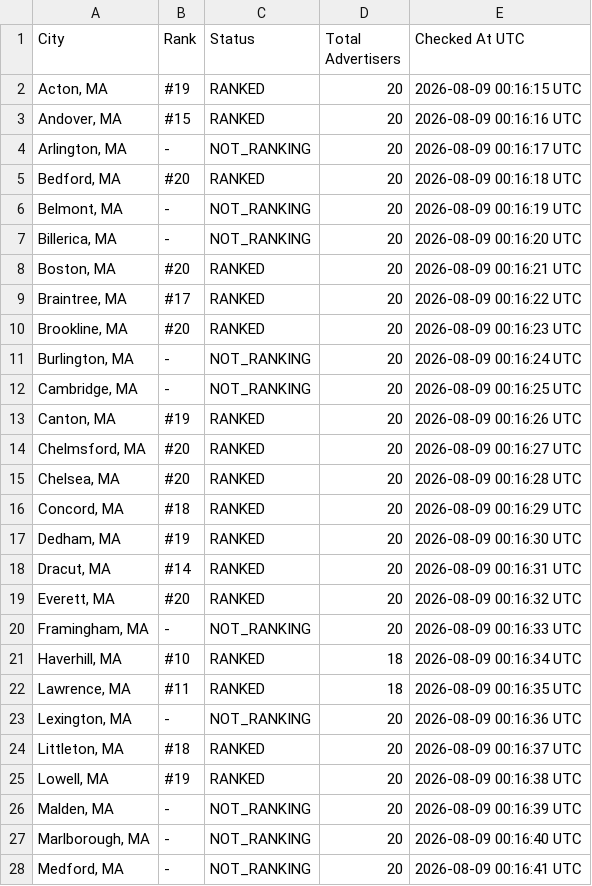
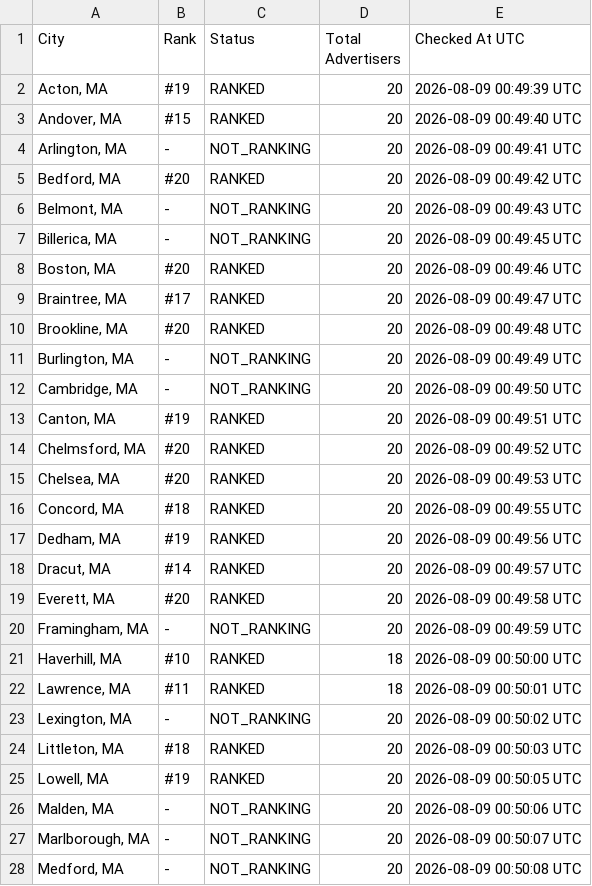
Before and after one commit to yasin-ads/apex-lsa-dashboard, a CSV file: data/lsa_ranking_results.csv, drawn as a sheet; only a part is shown; the diff covers the shown part only.

```diff
--- a/data/lsa_ranking_results.csv
+++ b/data/lsa_ranking_results.csv
@@ -1,28 +1,28 @@
 City,Rank,Status,Total Advertisers,Checked At UTC
-"Acton, MA",#19,RANKED,20,2026-08-09 00:16:15 UTC
-"Andover, MA",#15,RANKED,20,2026-08-09 00:16:16 UTC
-"Arlington, MA",-,NOT_RANKING,20,2026-08-09 00:16:17 UTC
-"Bedford, MA",#20,RANKED,20,2026-08-09 00:16:18 UTC
-"Belmont, MA",-,NOT_RANKING,20,2026-08-09 00:16:19 UTC
-"Billerica, MA",-,NOT_RANKING,20,2026-08-09 00:16:20 UTC
-"Boston, MA",#20,RANKED,20,2026-08-09 00:16:21 UTC
-"Braintree, MA",#17,RANKED,20,2026-08-09 00:16:22 UTC
-"Brookline, MA",#20,RANKED,20,2026-08-09 00:16:23 UTC
-"Burlington, MA",-,NOT_RANKING,20,2026-08-09 00:16:24 UTC
-"Cambridge, MA",-,NOT_RANKING,20,2026-08-09 00:16:25 UTC
-"Canton, MA",#19,RANKED,20,2026-08-09 00:16:26 UTC
-"Chelmsford, MA",#20,RANKED,20,2026-08-09 00:16:27 UTC
-"Chelsea, MA",#20,RANKED,20,2026-08-09 00:16:28 UTC
-"Concord, MA",#18,RANKED,20,2026-08-09 00:16:29 UTC
-"Dedham, MA",#19,RANKED,20,2026-08-09 00:16:30 UTC
-"Dracut, MA",#14,RANKED,20,2026-08-09 00:16:31 UTC
-"Everett, MA",#20,RANKED,20,2026-08-09 00:16:32 UTC
-"Framingham, MA",-,NOT_RANKING,20,2026-08-09 00:16:33 UTC
-"Haverhill, MA",#10,RANKED,18,2026-08-09 00:16:34 UTC
-"Lawrence, MA",#11,RANKED,18,2026-08-09 00:16:35 UTC
-"Lexington, MA",-,NOT_RANKING,20,2026-08-09 00:16:36 UTC
-"Littleton, MA",#18,RANKED,20,2026-08-09 00:16:37 UTC
-"Lowell, MA",#19,RANKED,20,2026-08-09 00:16:38 UTC
-"Malden, MA",-,NOT_RANKING,20,2026-08-09 00:16:39 UTC
-"Marlborough, MA",-,NOT_RANKING,20,2026-08-09 00:16:40 UTC
-"Medford, MA",-,NOT_RANKING,20,2026-08-09 00:16:41 UTC
+"Acton, MA",#19,RANKED,20,2026-08-09 00:49:39 UTC
+"Andover, MA",#15,RANKED,20,2026-08-09 00:49:40 UTC
+"Arlington, MA",-,NOT_RANKING,20,2026-08-09 00:49:41 UTC
+"Bedford, MA",#20,RANKED,20,2026-08-09 00:49:42 UTC
+"Belmont, MA",-,NOT_RANKING,20,2026-08-09 00:49:43 UTC
+"Billerica, MA",-,NOT_RANKING,20,2026-08-09 00:49:45 UTC
+"Boston, MA",#20,RANKED,20,2026-08-09 00:49:46 UTC
+"Braintree, MA",#17,RANKED,20,2026-08-09 00:49:47 UTC
+"Brookline, MA",#20,RANKED,20,2026-08-09 00:49:48 UTC
+"Burlington, MA",-,NOT_RANKING,20,2026-08-09 00:49:49 UTC
+"Cambridge, MA",-,NOT_RANKING,20,2026-08-09 00:49:50 UTC
+"Canton, MA",#19,RANKED,20,2026-08-09 00:49:51 UTC
+"Chelmsford, MA",#20,RANKED,20,2026-08-09 00:49:52 UTC
+"Chelsea, MA",#20,RANKED,20,2026-08-09 00:49:53 UTC
+"Concord, MA",#18,RANKED,20,2026-08-09 00:49:55 UTC
+"Dedham, MA",#19,RANKED,20,2026-08-09 00:49:56 UTC
+"Dracut, MA",#14,RANKED,20,2026-08-09 00:49:57 UTC
+"Everett, MA",#20,RANKED,20,2026-08-09 00:49:58 UTC
+"Framingham, MA",-,NOT_RANKING,20,2026-08-09 00:49:59 UTC
+"Haverhill, MA",#10,RANKED,18,2026-08-09 00:50:00 UTC
+"Lawrence, MA",#11,RANKED,18,2026-08-09 00:50:01 UTC
+"Lexington, MA",-,NOT_RANKING,20,2026-08-09 00:50:02 UTC
+"Littleton, MA",#18,RANKED,20,2026-08-09 00:50:03 UTC
+"Lowell, MA",#19,RANKED,20,2026-08-09 00:50:05 UTC
+"Malden, MA",-,NOT_RANKING,20,2026-08-09 00:50:06 UTC
+"Marlborough, MA",-,NOT_RANKING,20,2026-08-09 00:50:07 UTC
+"Medford, MA",-,NOT_RANKING,20,2026-08-09 00:50:08 UTC
```
Also changed, not shown: 27 edited cells elsewhere in this file, 2 other files.
